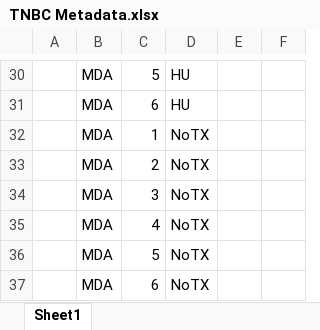
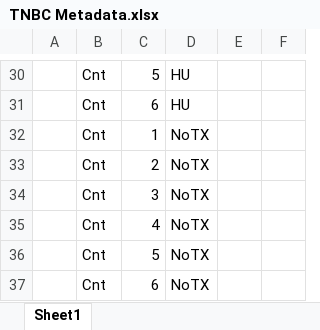
Before and after one commit to ByrumLab/PTMViz, an Excel workbook: Data/Alternative Data/PTM/TNBC Metadata.xlsx, sheet Sheet1, drawn as a sheet; only a part is shown, gaps mark what is left out; values as stored, in another font and other column widths than the file's, no borders; the diff covers the shown part only; the diff names each change by its address in the sheet, - before the commit and + after, or states it on an @@ line.

```diff
--- a/Data/Alternative Data/PTM/TNBC Metadata.xlsx (sheet Sheet1)
+++ b/Data/Alternative Data/PTM/TNBC Metadata.xlsx (sheet Sheet1)
-B30:B37: MDA
+B30:B37: Cnt
```
Also changed, not shown: 28 edited cells elsewhere in this sheet, 3 other files.
